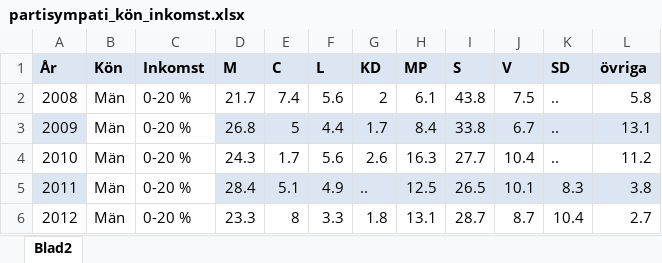
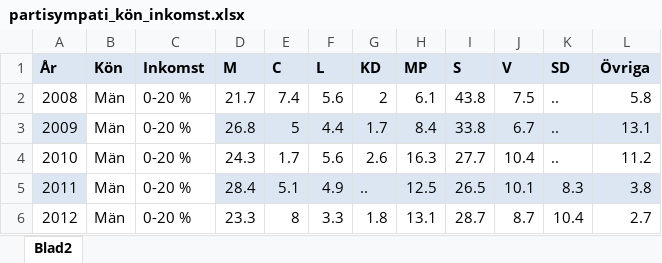
Before and after one commit to lindw3/sverige-i-siffror, an Excel workbook: data/partisympati_kön_inkomst.xlsx, sheet Blad2, drawn as a sheet; only a part is shown; values as stored, in another font and other column widths than the file's, no borders; table styles not drawn; the diff names each change by its address in the sheet, - before the commit and + after, or states it on an @@ line.

```diff
--- a/data/partisympati_kön_inkomst.xlsx (sheet Blad2)
+++ b/data/partisympati_kön_inkomst.xlsx (sheet Blad2)
-L1: övriga
+L1: Övriga
```
Also changed, not shown: 1 other file.
